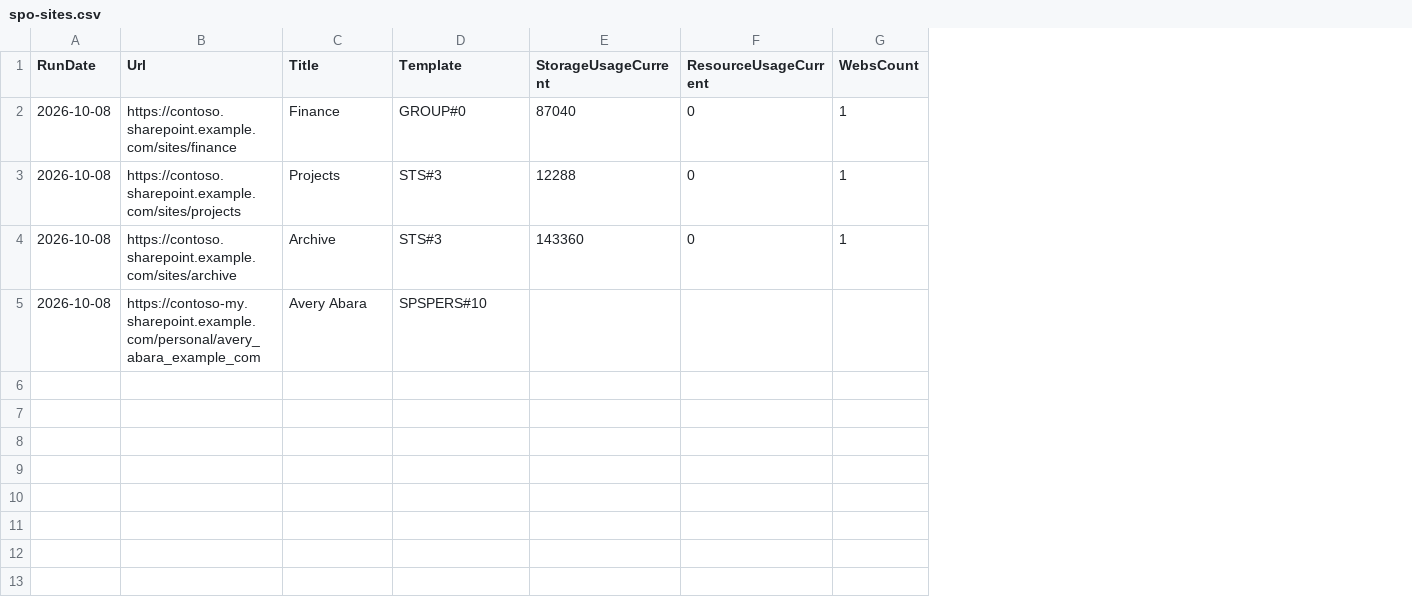
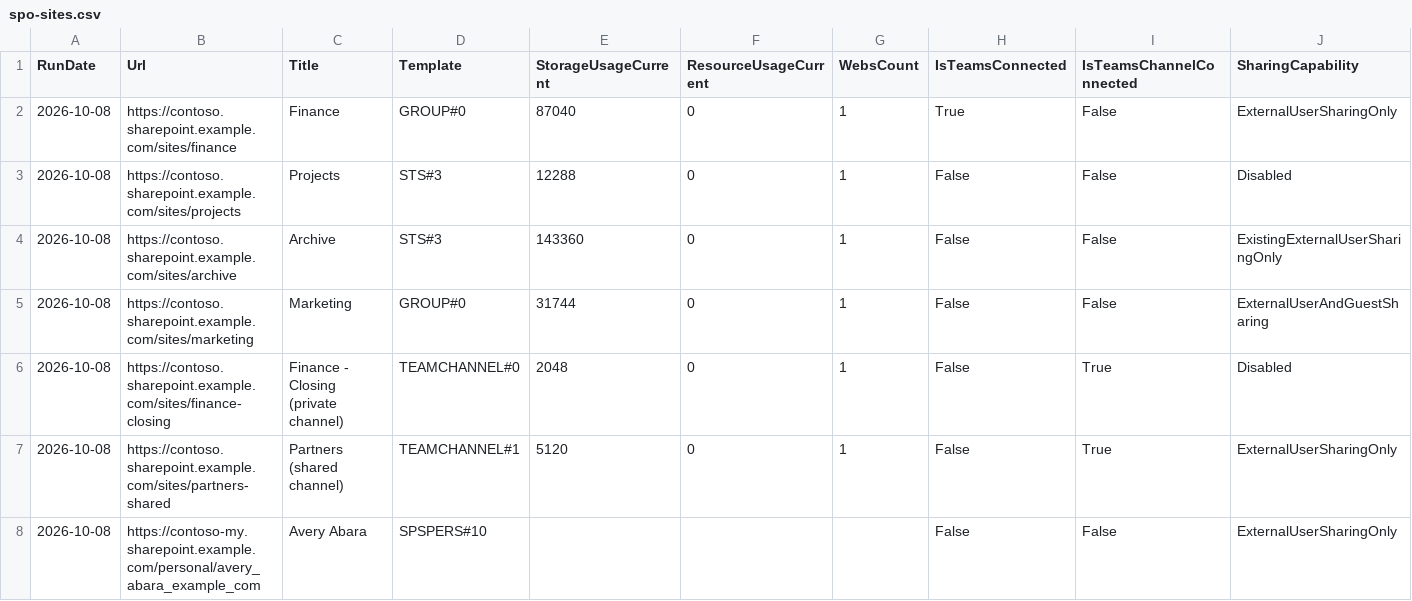
Before and after one commit to fuentej/M365-Report-Library, a CSV file: reports/sharepoint-onedrive-activity/samples/spo-sites.csv, drawn as a sheet; the diff names each change by its address in the sheet, - before the commit and + after, or states it on an @@ line.

```diff
--- a/reports/sharepoint-onedrive-activity/samples/spo-sites.csv
+++ b/reports/sharepoint-onedrive-activity/samples/spo-sites.csv
+column H (IsTeamsConnected), rows 2-4: True | False | False; row 8: False
+column I (IsTeamsChannelConnected), rows 2-4: all False; row 8: False
+column J (SharingCapability), rows 2-4: ExternalUserSharingOnly | Disabled | ExistingExternalUserSharingOnly; row 8: ExternalUserSharingOnly
+row 5: 2026-10-08 | https://contoso.sharepoint.example.com/sites/marketing | Marketing | GROUP#0 | 31744 | 0 | 1 | False | False | ExternalUserAndGuestSharing
+row 6: 2026-10-08 | https://contoso.sharepoint.example.com/sites/finance-closing | Finance - Closing (private channel) | TEAMCHANNEL#0 | 2048 | 0 | 1 | False | True | Disabled
+row 7: 2026-10-08 | https://contoso.sharepoint.example.com/sites/partners-shared | Partners (shared channel) | TEAMCHANNEL#1 | 5120 | 0 | 1 | False | True | ExternalUserSharingOnly
```
Also changed, not shown: 9 other files.
